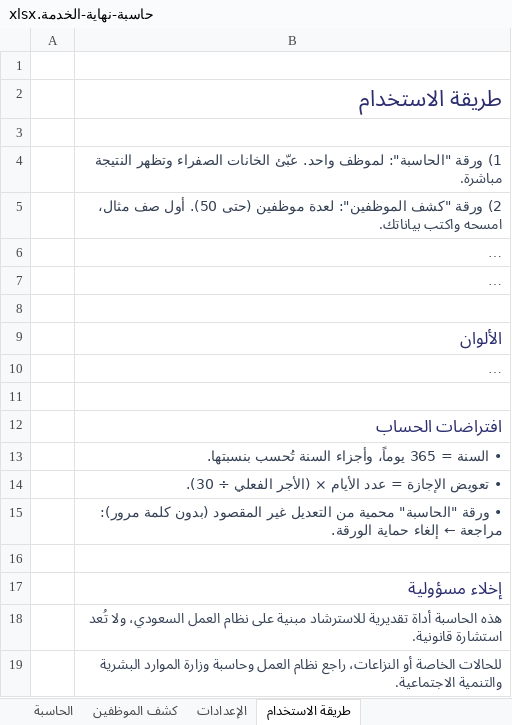
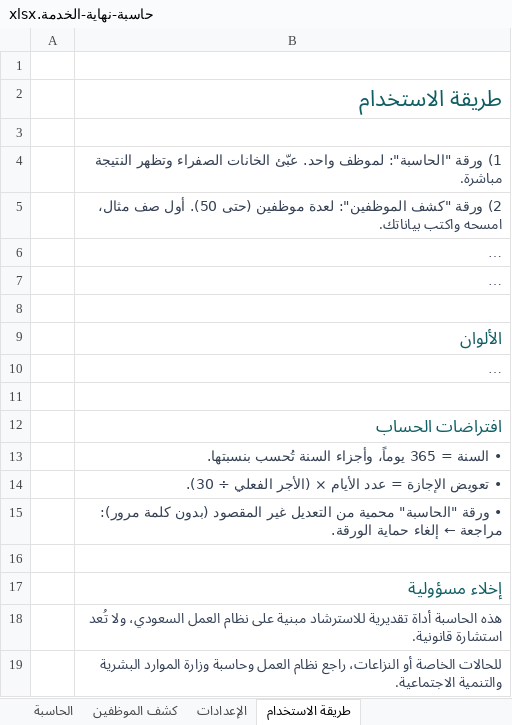
Before and after one commit to abowhb123/-, an Excel workbook: hr-store/products/حاسبة-نهاية-الخدمة.xlsx, sheet طريقة الاستخدام, drawn as a sheet; long unchanged cells end in …; values as stored, in another font and other column widths than the file's, no borders; the diff names each change by its address in the sheet, - before the commit and + after, or states it on an @@ line.

```diff
--- a/hr-store/products/حاسبة-نهاية-الخدمة.xlsx (sheet طريقة الاستخدام)
+++ b/hr-store/products/حاسبة-نهاية-الخدمة.xlsx (sheet طريقة الاستخدام)
-B2 text colour: #2B2D6E
+B2 text colour: #0F5E63
-B9 text colour: #2B2D6E
+B9 text colour: #0F5E63
-B12 text colour: #2B2D6E
+B12 text colour: #0F5E63
-B17 text colour: #2B2D6E
+B17 text colour: #0F5E63
```
Also changed, not shown: sheet كشف الموظفين, sheet الحاسبة, sheet الإعدادات, 17 other files.
